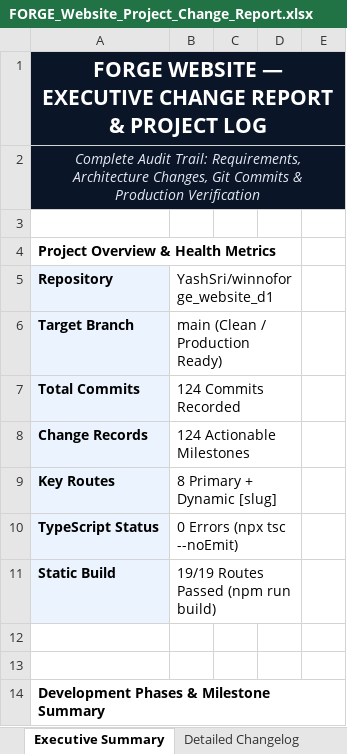
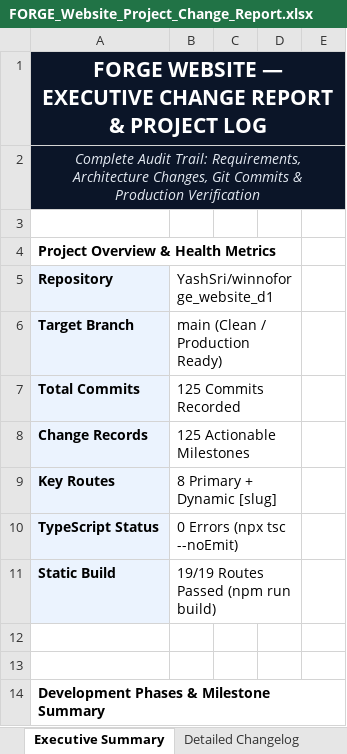
Before and after one commit to YashSri/winnoforge_website_d1, an Excel workbook: FORGE_Website_Project_Change_Report.xlsx, sheet Executive Summary, drawn as a sheet; only a part is shown; values as stored, in another font and other column widths than the file's, no borders; the diff names each change by its address in the sheet, - before the commit and + after, or states it on an @@ line.

```diff
--- a/FORGE_Website_Project_Change_Report.xlsx (sheet Executive Summary)
+++ b/FORGE_Website_Project_Change_Report.xlsx (sheet Executive Summary)
-B7: 124 Commits Recorded
+B7: 125 Commits Recorded
-B8: 124 Actionable Milestones
+B8: 125 Actionable Milestones
```
Also changed, not shown: sheet Detailed Changelog, 3 other files.
